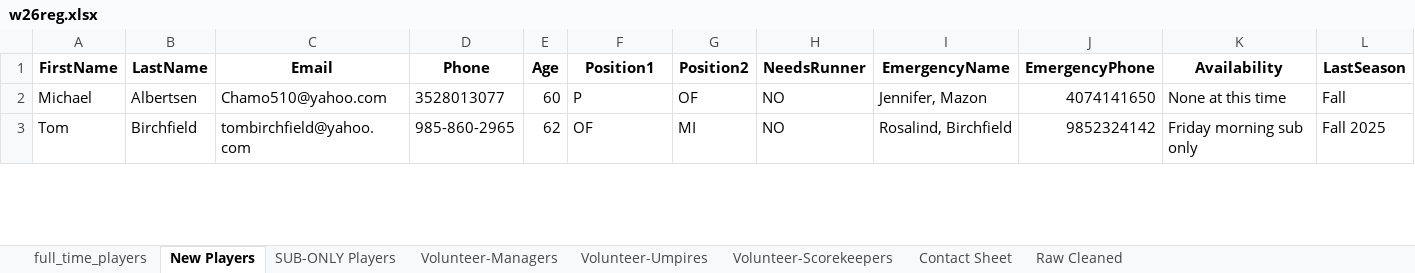
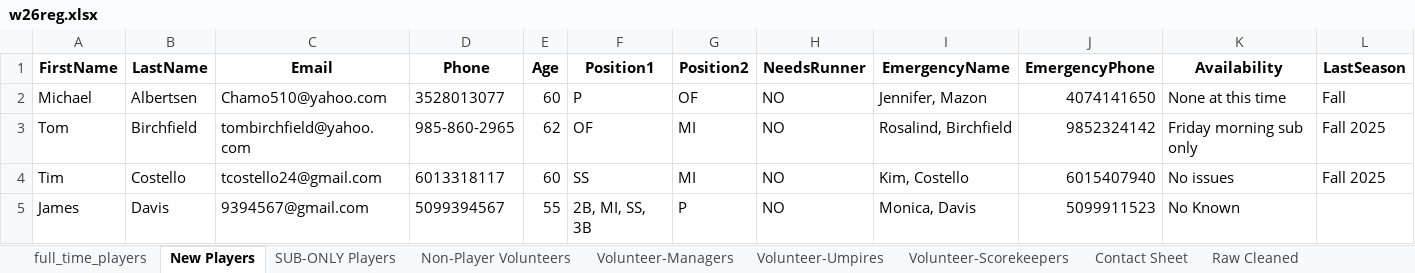
Before and after one commit to JamieHall1962/VillagesD1Softball, an Excel workbook: w26reg.xlsx, sheet New Players, drawn as a sheet; only a part is shown; values as stored, in another font and other column widths than the file's, no borders; rows hold the shown columns only; the diff covers the shown part only; the diff names each change by its address in the sheet, - before the commit and + after, or states it on an @@ line.

```diff
--- a/w26reg.xlsx (sheet New Players)
+++ b/w26reg.xlsx (sheet New Players)
+sheet tab: Non-Player Volunteers
+row 4: Tim | Costello | tcostello24@gmail.com | 6013318117 | 60 | SS | MI | NO | Kim, Costello | 6015407940 | No issues | Fall 2025
+row 5: James | Davis | 9394567@gmail.com | 5099394567 | 55 | 2B, MI, SS, 3B | P | NO | Monica, Davis | 5099911523 | No Known
```
Also changed, not shown: 3 added rows and 5 edited cells elsewhere in this sheet, sheet Raw Cleaned, sheet Contact Sheet, sheet full_time_players, sheet SUB-ONLY Players, sheet Volunteer-Umpires, sheet Volunteer-Scorekeepers, 1 more sheet, 8 other files.
